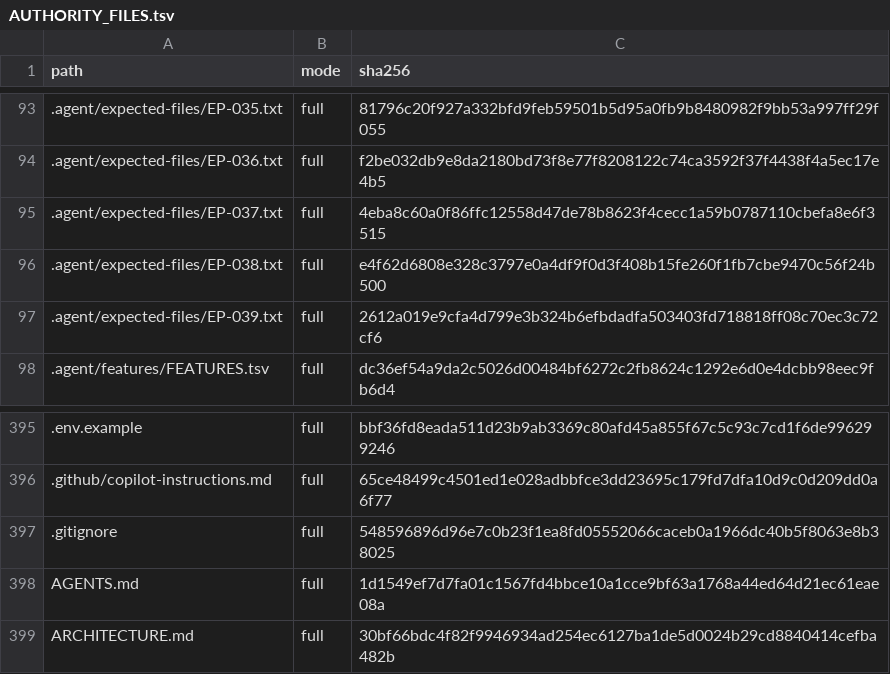
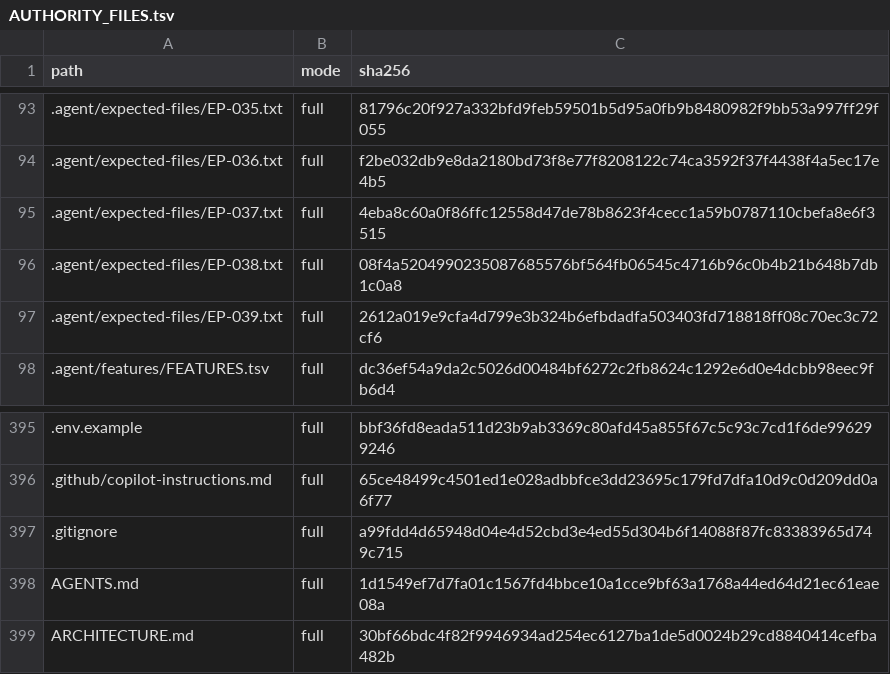
Before and after one commit to dominator509/Wiremudder, a TSV file: .agent/AUTHORITY_FILES.tsv, drawn as a sheet; only a part is shown, gaps mark what is left out.

Commit message:
[EP-038] M5 execplan closure; authority hash refresh for .gitignore and EP-038 fence

```diff
--- a/.agent/AUTHORITY_FILES.tsv
+++ b/.agent/AUTHORITY_FILES.tsv
@@ -95,3 +95,3 @@ path	mode	sha256
 .agent/expected-files/EP-037.txt	full	4eba8c60a0f86ffc12558d47de78b8623f4cecc1a59b0787110cbefa8e6f3515
-.agent/expected-files/EP-038.txt	full	e4f62d6808e328c3797e0a4df9f0d3f408b15fe260f1fb7cbe9470c56f24b500
+.agent/expected-files/EP-038.txt	full	08f4a5204990235087685576bf564fb06545c4716b96c0b4b21b648b7db1c0a8
 .agent/expected-files/EP-039.txt	full	2612a019e9cfa4d799e3b324b6efbdadfa503403fd718818ff08c70ec3c72cf6
@@ -396,3 +396,3 @@ path	mode	sha256
 .github/copilot-instructions.md	full	65ce48499c4501ed1e028adbbfce3dd23695c179fd7dfa10d9c0d209dd0a6f77
-.gitignore	full	548596896d96e7c0b23f1ea8fd05552066caceb0a1966dc40b5f8063e8b38025
+.gitignore	full	a99fdd4d65948d04e4d52cbd3e4ed55d304b6f14088f87fc83383965d749c715
 AGENTS.md	full	1d1549ef7d7fa01c1567fd4bbce10a1cce9bf63a1768a44ed64d21ec61eae08a
```
Also changed, not shown: 4 other files.
